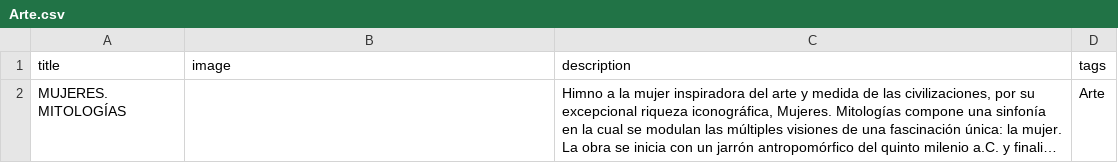
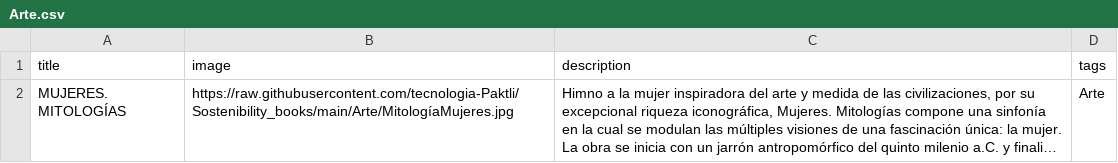
Before and after one commit to tecnologia-Paktli/Sostenibility_books, a CSV file: Arte.csv, drawn as a sheet; long unchanged cells end in …; the diff names each change by its address in the sheet, - before the commit and + after, or states it on an @@ line.

Commit message:
Update Arte.csv

```diff
--- a/Arte.csv
+++ b/Arte.csv
-B2 (image): (empty)
+B2 (image): https://raw.githubusercontent.com/tecnologia-Paktli/Sostenibility_books/main/Arte/MitologíaMujeres.jpg
```
